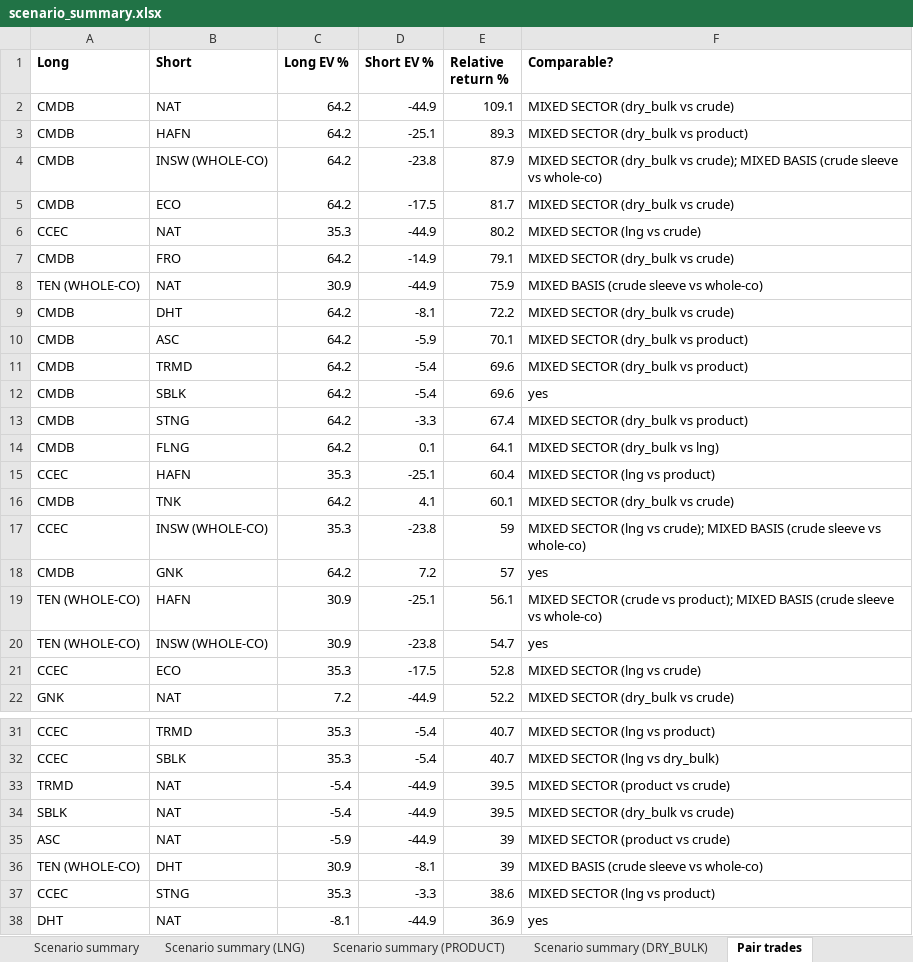
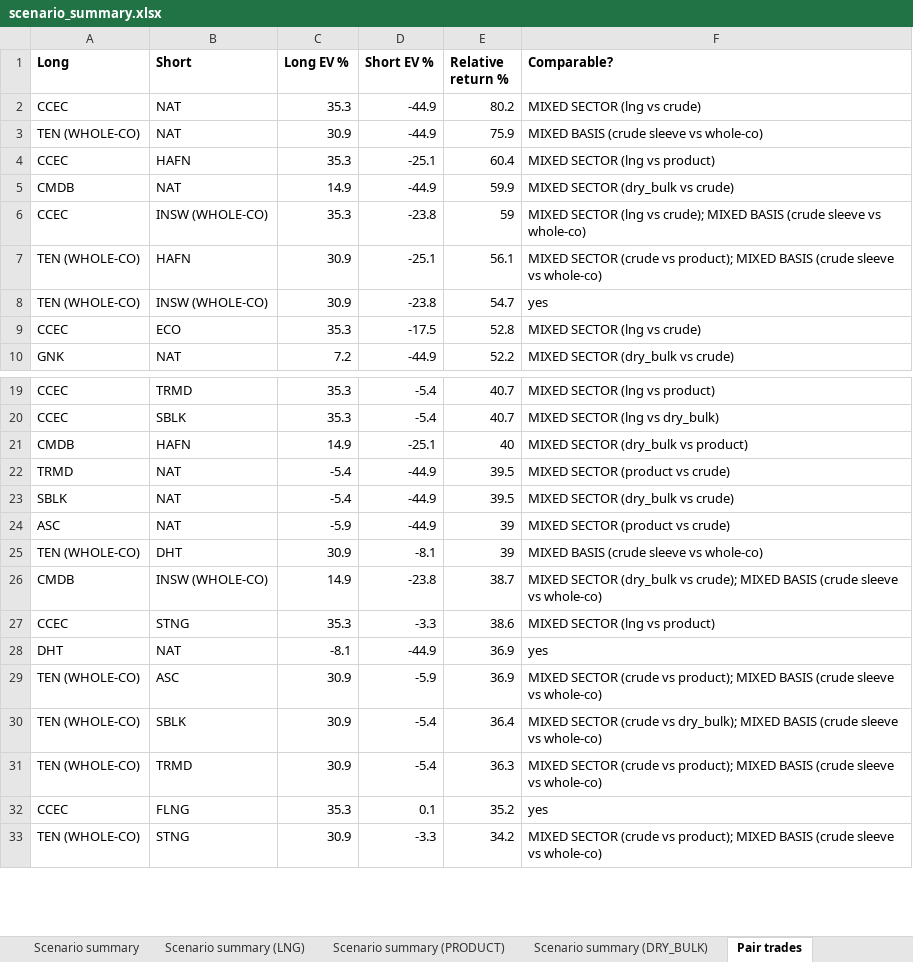
Before and after one commit to dav204/crude-tanker-fv, an Excel workbook: outputs/scenario_summary.xlsx, sheet Pair trades, drawn as a sheet; only a part is shown, gaps mark what is left out; the shorter side is filled out with more unchanged rows; values as stored, in another font and other column widths than the file's, no borders; removed rows and columns are numbered as before the commit, all else as after; the diff covers the shown part only; the diff names each change by its address in the sheet, - before the commit and + after, or states it on an @@ line.

```diff
--- a/outputs/scenario_summary.xlsx (sheet Pair trades)
+++ b/outputs/scenario_summary.xlsx (sheet Pair trades)
-row 2: CMDB | NAT | 64.2 | -44.9 | 109.1 | MIXED SECTOR (dry_bulk vs crude)
-row 3: CMDB | HAFN | 64.2 | -25.1 | 89.3 | MIXED SECTOR (dry_bulk vs product)
-row 4: CMDB | INSW (WHOLE-CO) | 64.2 | -23.8 | 87.9 | MIXED SECTOR (dry_bulk vs crude); MIXED BASIS (crude sleeve vs whole-co)
-row 5: CMDB | ECO | 64.2 | -17.5 | 81.7 | MIXED SECTOR (dry_bulk vs crude)
-row 7: CMDB | FRO | 64.2 | -14.9 | 79.1 | MIXED SECTOR (dry_bulk vs crude)
-row 9: CMDB | DHT | 64.2 | -8.1 | 72.2 | MIXED SECTOR (dry_bulk vs crude)
-row 10: CMDB | ASC | 64.2 | -5.9 | 70.1 | MIXED SECTOR (dry_bulk vs product)
-row 11: CMDB | TRMD | 64.2 | -5.4 | 69.6 | MIXED SECTOR (dry_bulk vs product)
-row 12: CMDB | SBLK | 64.2 | -5.4 | 69.6 | yes
-row 13: CMDB | STNG | 64.2 | -3.3 | 67.4 | MIXED SECTOR (dry_bulk vs product)
-row 14: CMDB | FLNG | 64.2 | 0.1 | 64.1 | MIXED SECTOR (dry_bulk vs lng)
-B5 (Short): TNK
+B5 (Short): NAT
-C5 (Long EV %): 64.2
+C5 (Long EV %): 14.9
-D5 (Short EV %): 4.1
+D5 (Short EV %): -44.9
-E5 (Relative return %): 60.1
+E5 (Relative return %): 59.9
-row 18: CMDB | GNK | 64.2 | 7.2 | 57 | yes
+row 21: CMDB | HAFN | 14.9 | -25.1 | 40 | MIXED SECTOR (dry_bulk vs product)
+row 26: CMDB | INSW (WHOLE-CO) | 14.9 | -23.8 | 38.7 | MIXED SECTOR (dry_bulk vs crude); MIXED BASIS (crude sleeve vs whole-co)
```
Also changed, not shown: 12 added rows and 2 removed rows elsewhere in this sheet, sheet Scenario summary (DRY_BULK), outputs/broker_nav_sweep.xlsx, outputs/cmdb_fv_report.xlsx, 43 other files.
